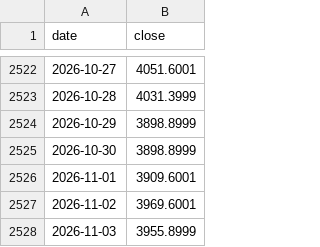
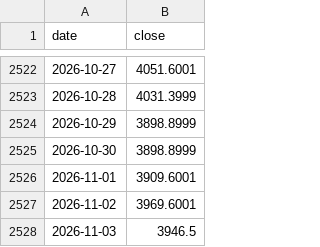
Before and after one commit to Sravankumartangudu/dharalu, a CSV file: data/metals/gold.csv, drawn as a sheet; only a part is shown, gaps mark what is left out.

Commit message:
data: 2026-11-03 21:39 IST - none

```diff
--- a/data/metals/gold.csv
+++ b/data/metals/gold.csv
@@ -2527,2 +2527,2 @@ date,close
 2026-11-02,3969.6001
-2026-11-03,3955.8999
+2026-11-03,3946.5
```
Also changed, not shown: data/metals/platinum.csv, data/metals/silver.csv, 9 other files.
